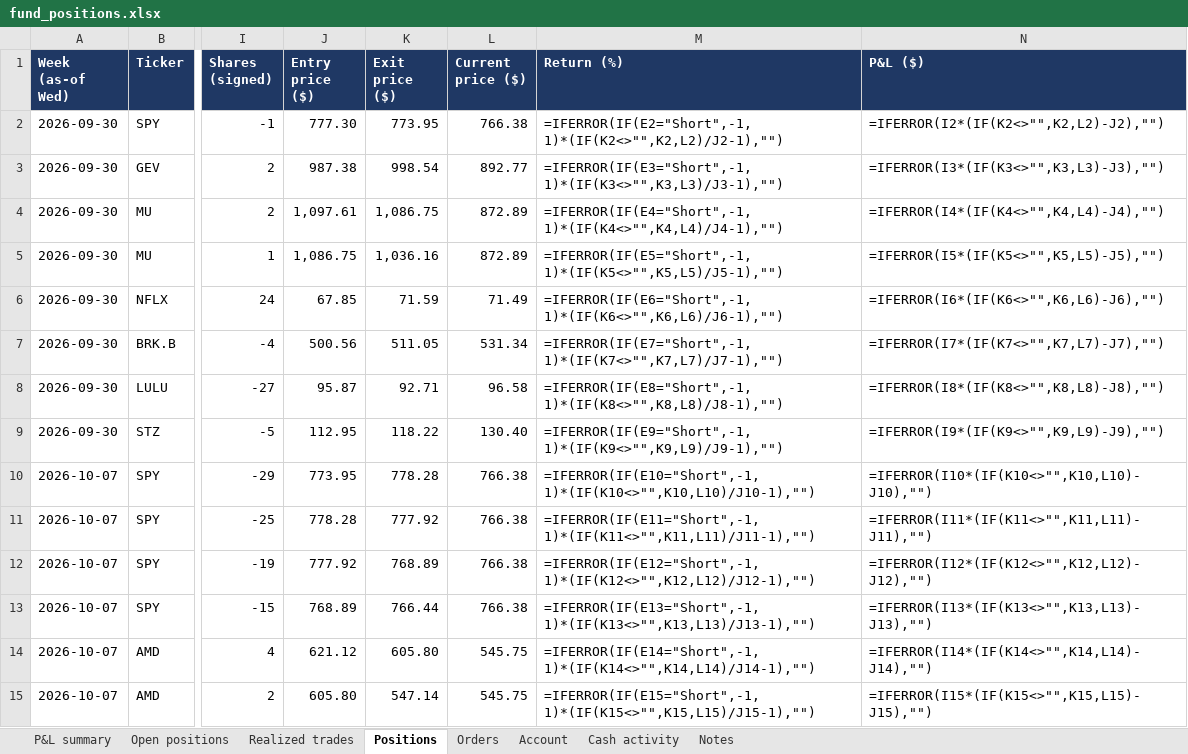
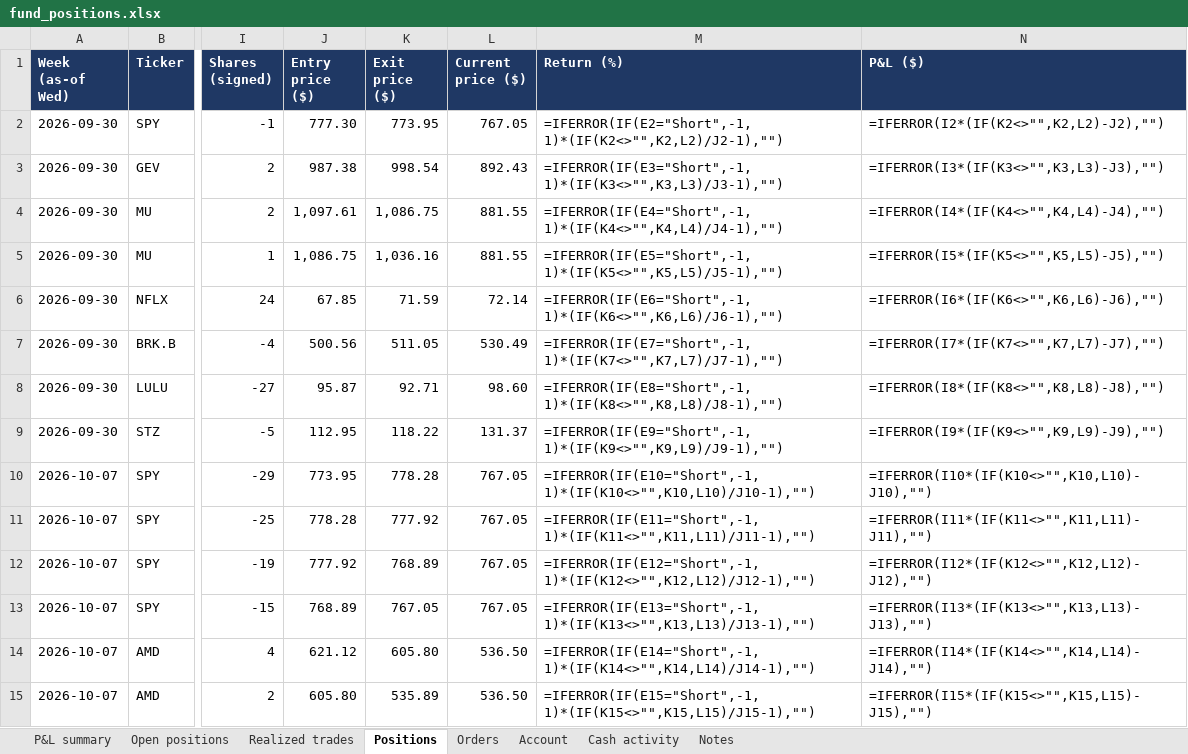
Before and after one commit to andreaskoul/test_trading_agent, an Excel workbook: fund_state/live/ledger/fund_positions.xlsx, sheet Positions, drawn as a sheet; only a part is shown, gaps mark what is left out; values as stored, in another font and other column widths than the file's, no borders; formulas without a stored value are shown as written; the diff covers the shown part only; the diff names each change by its address in the sheet, - before the commit and + after, or states it on an @@ line.

```diff
--- a/fund_state/live/ledger/fund_positions.xlsx (sheet Positions)
+++ b/fund_state/live/ledger/fund_positions.xlsx (sheet Positions)
-L2 (Current price ($)): 766.38
+L2 (Current price ($)): 767.05
-L3 (Current price ($)): 892.77
+L3 (Current price ($)): 892.43
-L4:L5 (Current price ($)): 872.89
+L4:L5 (Current price ($)): 881.55
-L6 (Current price ($)): 71.49
+L6 (Current price ($)): 72.14
-L7 (Current price ($)): 531.34
+L7 (Current price ($)): 530.49
-L8 (Current price ($)): 96.58
+L8 (Current price ($)): 98.60
-L9 (Current price ($)): 130.40
+L9 (Current price ($)): 131.37
-L10:L13 (Current price ($)): 766.38
+L10:L13 (Current price ($)): 767.05
-K13 (Exit price ($)): 766.44
+K13 (Exit price ($)): 767.05
-L14:L15 (Current price ($)): 545.75
+L14:L15 (Current price ($)): 536.50
-K15 (Exit price ($)): 547.14
+K15 (Exit price ($)): 535.89
```
Also changed, not shown: 41 edited cells elsewhere in this sheet, sheet Open positions, sheet P&L summary, 2 other files.
